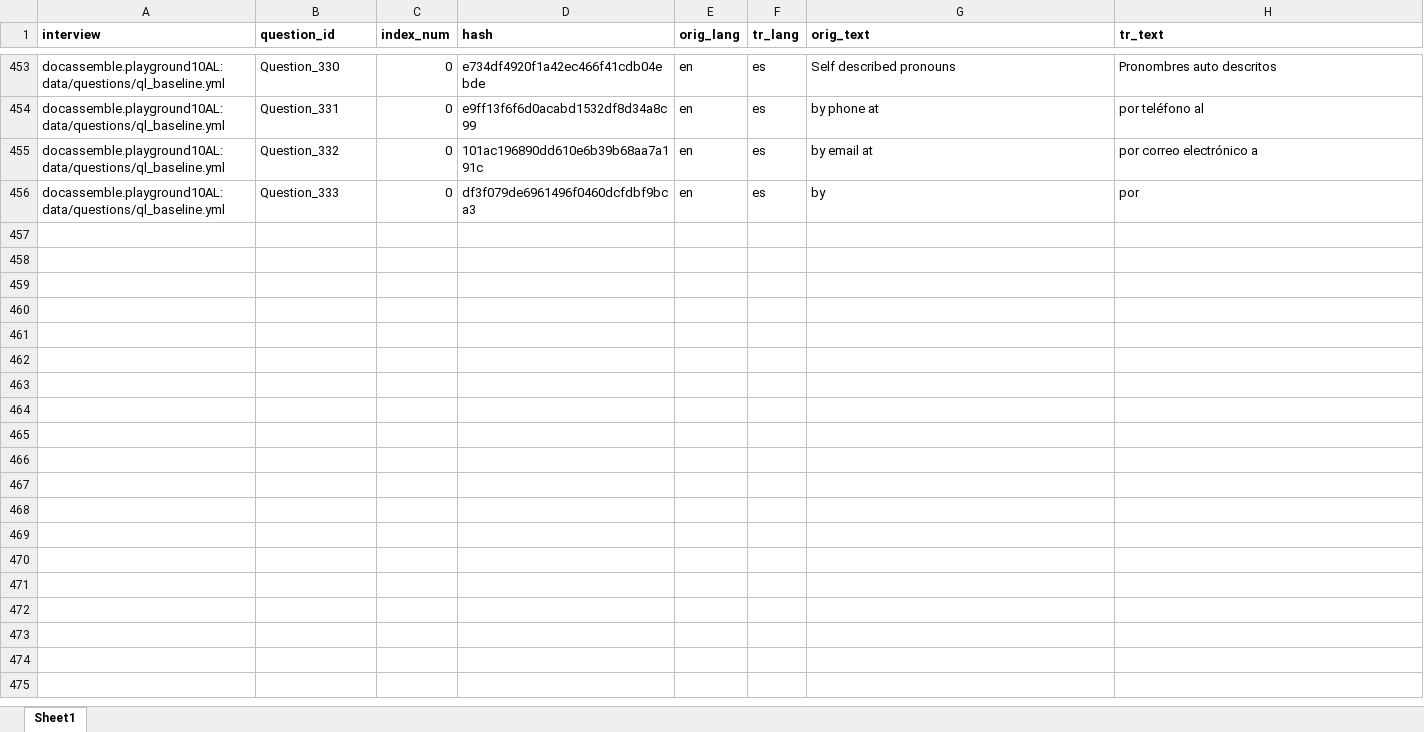
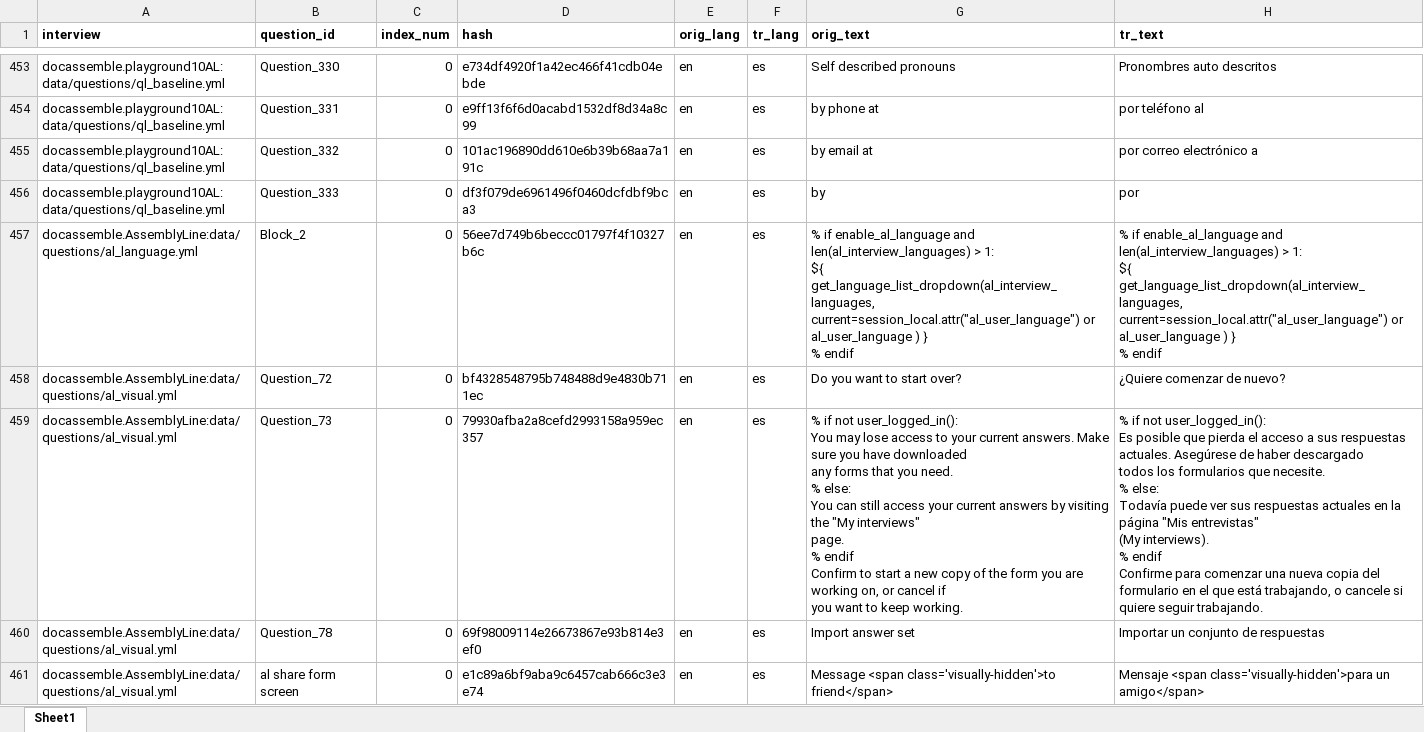
Before and after one commit to SuffolkLITLab/docassemble-AssemblyLine, an Excel workbook: docassemble/AssemblyLine/data/sources/translation_es.xlsx, sheet Sheet1, drawn as a sheet; only a part is shown, gaps mark what is left out; values as stored, in another font and other column widths than the file's, no borders; ↵ is a line break in a cell; the diff covers the shown part only; the diff names each change by its address in the sheet, - before the commit and + after, or states it on an @@ line.

```diff
--- a/docassemble/AssemblyLine/data/sources/translation_es.xlsx (sheet Sheet1)
+++ b/docassemble/AssemblyLine/data/sources/translation_es.xlsx (sheet Sheet1)
+row 457: docassemble.AssemblyLine:data/questions/al_language.yml | Block_2 | 0 | 56ee7d749b6beccc01797f4f10327b6c | en | es | % if enable_al_language and len(al_interview_languages) > 1: ↵ ${ get_language_list_dropdown(al_interview_languages, current=session_local.attr("al_user_language") or al_user_language ) } ↵ % endif | % if enable_al_language and len(al_interview_languages) > 1: ↵ ${ get_language_list_dropdown(al_interview_languages, current=session_local.attr("al_user_language") or al_user_language ) } ↵ % endif
+row 458: docassemble.AssemblyLine:data/questions/al_visual.yml | Question_72 | 0 | bf4328548795b748488d9e4830b711ec | en | es | Do you want to start over? | ¿Quiere comenzar de nuevo?
+row 459: docassemble.AssemblyLine:data/questions/al_visual.yml | Question_73 | 0 | 79930afba2a8cefd2993158a959ec357 | en | es | % if not user_logged_in(): ↵ You may lose access to your current answers. Make sure you have downloaded ↵ any forms that you need. ↵ % else: ↵ You can still access your current answers by visiting the "My interviews" ↵ page. ↵ % endif ↵ Confirm to start a new copy of the form you are working on, or cancel if ↵ you want to keep working. | % if not user_logged_in(): ↵ Es posible que pierda el acceso a sus respuestas actuales. Asegúrese de haber descargado ↵ todos los formularios que necesite. ↵ % else: ↵ Todavía puede ver sus respuestas actuales en la página "Mis entrevistas" ↵ (My interviews). ↵ % endif ↵ Confirme para comenzar una nueva copia del formulario en el que está trabajando, o cancele si ↵ quiere seguir trabajando.
+row 460: docassemble.AssemblyLine:data/questions/al_visual.yml | Question_78 | 0 | 69f98009114e26673867e93b814e3ef0 | en | es | Import answer set | Importar un conjunto de respuestas
+row 461: docassemble.AssemblyLine:data/questions/al_visual.yml | al share form screen | 0 | e1c89a6bf9aba9c6457cab666c3e3e74 | en | es | Message <span class='visually-hidden'>to friend</span> | Mensaje <span class='visually-hidden'>para un amigo</span>
```
Also changed, not shown: 89 added rows and 8 edited cells elsewhere in this sheet.
